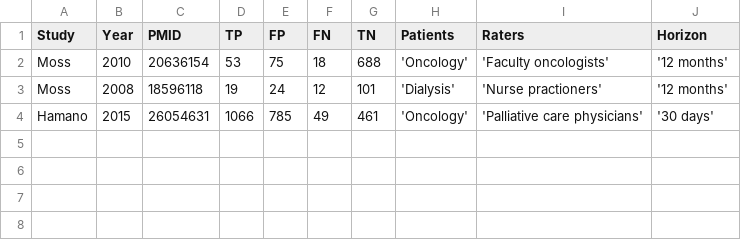
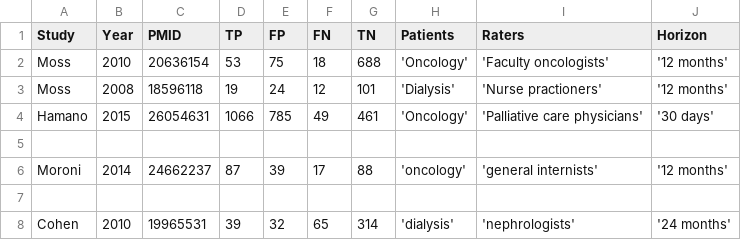
Before and after one commit to openMetaAnalysis/HIV-prevention-with-pre-exposure-prophylaxis, a CSV file: data/all studies.csv, drawn as a sheet.

Commit message:
Update all studies.csv

```diff
--- a/data/all studies.csv
+++ b/data/all studies.csv
@@ -4 +4,5 @@ Moss,   2008, 18596118,   19,  24, 12, 101, 'Dialysis','Nurse practioners',
 Hamano, 2015, 26054631, 1066, 785, 49, 461, 'Oncology','Palliative care physicians', '30 days',
+
+Moroni, 2014, 24662237, 87, 39, 17, 88, 'oncology', 'general internists', '12 months'
+
+Cohen, 2010, 19965531, 39, 32, 65, 314, 'dialysis', 'nephrologists', '24 months'
```
